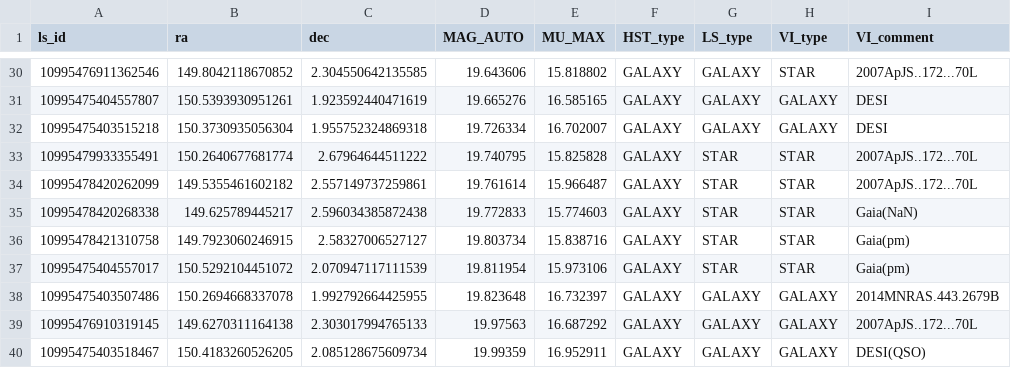
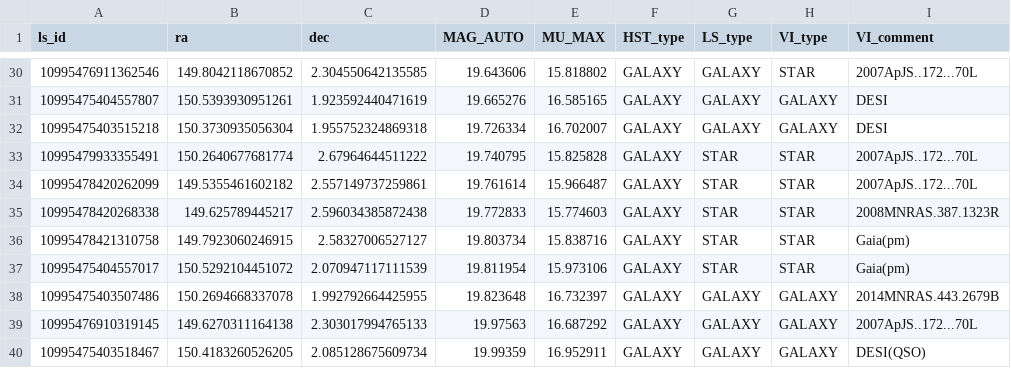
Before and after one commit to slowdivePTG/LS-PSC, a CSV file: VI/VI_cosmos_ls_G.csv, drawn as a sheet; only a part is shown, gaps mark what is left out.

```diff
--- a/VI/VI_cosmos_ls_G.csv
+++ b/VI/VI_cosmos_ls_G.csv
@@ -34,3 +34,3 @@ ls_id,ra,dec,MAG_AUTO,MU_MAX,HST_type,LS_type,VI_type,VI_comment
 10995478420262099,149.5355461602182,2.557149737259861,19.761614,15.966487,GALAXY,STAR,STAR,2007ApJS..172...70L
-10995478420268338,149.625789445217,2.596034385872438,19.772833,15.774603,GALAXY,STAR,STAR,Gaia(NaN)
+10995478420268338,149.625789445217,2.596034385872438,19.772833,15.774603,GALAXY,STAR,STAR,2008MNRAS.387.1323R
 10995478421310758,149.7923060246915,2.58327006527127,19.803734,15.838716,GALAXY,STAR,STAR,Gaia(pm)
```
Also changed, not shown: 12 other files.
